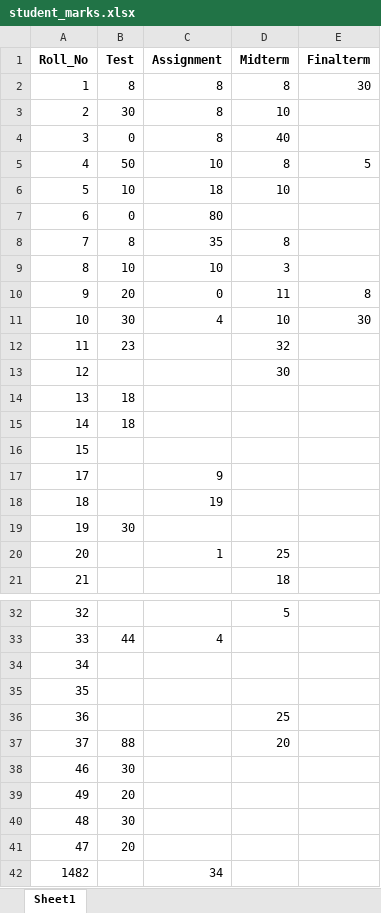
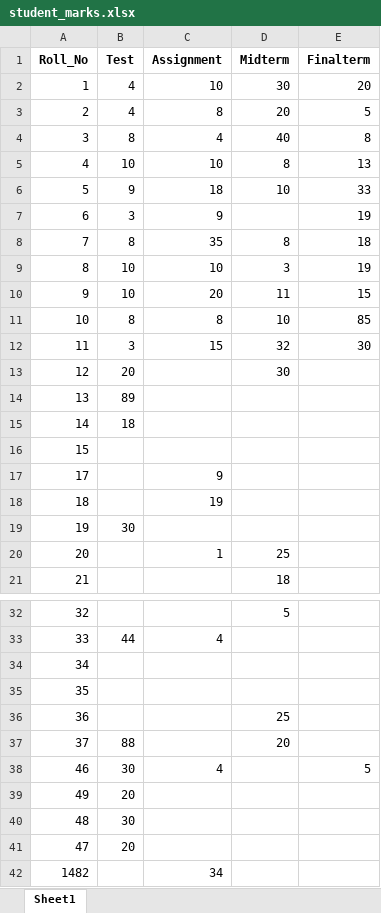
Before and after one commit to bilalzafar11/intelligent_voice_assistant, an Excel workbook: intelligent_voice_assistant/database/student_marks.xlsx, sheet Sheet1, drawn as a sheet; only a part is shown, gaps mark what is left out; values as stored, in another font and other column widths than the file's, no borders; the diff covers the shown part only; the diff names each change by its address in the sheet, - before the commit and + after, or states it on an @@ line.

Commit message:
Improve voice marks entry and dashboard behavior

```diff
--- a/intelligent_voice_assistant/database/student_marks.xlsx (sheet Sheet1)
+++ b/intelligent_voice_assistant/database/student_marks.xlsx (sheet Sheet1)
-B2 (Test): 8
+B2 (Test): 4
-C2 (Assignment): 8
+C2 (Assignment): 10
-D2 (Midterm): 8
+D2 (Midterm): 30
-E2 (Finalterm): 30
+E2 (Finalterm): 20
-B3 (Test): 30
+B3 (Test): 4
-D3 (Midterm): 10
+D3 (Midterm): 20
-E3 (Finalterm): (empty)
+E3 (Finalterm): 5
-B4 (Test): 0
+B4 (Test): 8
-C4 (Assignment): 8
+C4 (Assignment): 4
-E4 (Finalterm): (empty)
+E4 (Finalterm): 8
-B5 (Test): 50
+B5 (Test): 10
-E5 (Finalterm): 5
+E5 (Finalterm): 13
-B6 (Test): 10
+B6 (Test): 9
-E6 (Finalterm): (empty)
+E6 (Finalterm): 33
-B7 (Test): 0
+B7 (Test): 3
-C7 (Assignment): 80
+C7 (Assignment): 9
-E7 (Finalterm): (empty)
+E7 (Finalterm): 19
-E8 (Finalterm): (empty)
+E8 (Finalterm): 18
-E9 (Finalterm): (empty)
+E9 (Finalterm): 19
-B10 (Test): 20
+B10 (Test): 10
-C10 (Assignment): 0
+C10 (Assignment): 20
-E10 (Finalterm): 8
+E10 (Finalterm): 15
-B11 (Test): 30
+B11 (Test): 8
-C11 (Assignment): 4
+C11 (Assignment): 8
-E11 (Finalterm): 30
+E11 (Finalterm): 85
-B12 (Test): 23
+B12 (Test): 3
-C12 (Assignment): (empty)
+C12 (Assignment): 15
-E12 (Finalterm): (empty)
+E12 (Finalterm): 30
-B13 (Test): (empty)
+B13 (Test): 20
-B14 (Test): 18
+B14 (Test): 89
-C38 (Assignment): (empty)
+C38 (Assignment): 4
-E38 (Finalterm): (empty)
+E38 (Finalterm): 5
```
Also changed, not shown: 1 edited cell elsewhere in this sheet, 10 other files.
